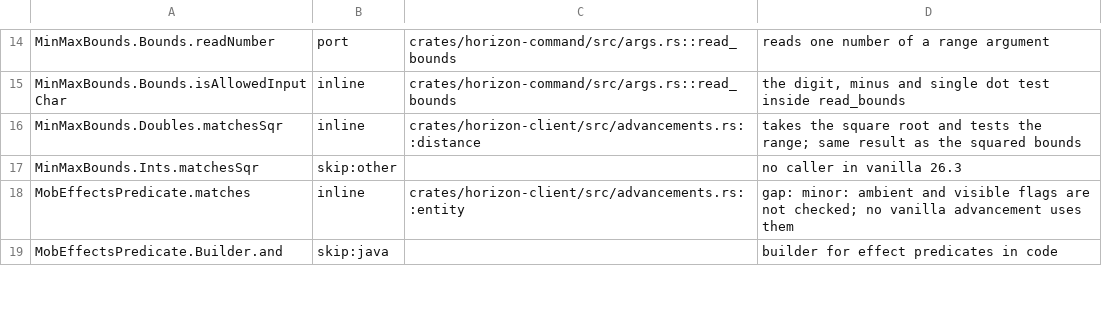
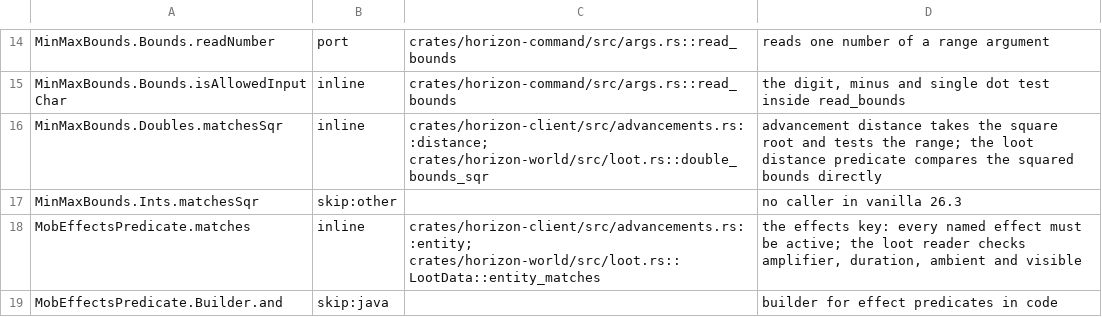
Before and after one commit to MSedgeMC/horizon, a TSV file: tools/port_map/rest-002.tsv, drawn as a sheet; only a part is shown, gaps mark what is left out; the diff covers the shown part only.

Commit message:
Read distance, location and effects in loot entity predicates
EntityPredicate's minecraft:distance, minecraft:location and minecraft:effects
keys still fell through to false. EntityLootParams now carries the roll's
LootContextParams.ORIGIN and the context passes it with the rolled entity's
position, so distance_matches runs DistancePredicate.matches from the origin to
the entity, and location runs the nested LocationPredicate at the entity's own
position.

LootEntity now carries the active effects the game already keeps on the mob, so
the effects predicate matches MobEffectsPredicate. LootBlockAt snapshots the
entity's own block as well as the one below it, for the location block field.

The rest-002 rows for the three predicates now record the loot reader.

```diff
--- a/tools/port_map/rest-002.tsv
+++ b/tools/port_map/rest-002.tsv
@@ -15,5 +15,5 @@ MinMaxBounds.Bounds.readNumber	port	crates/horizon-command/src/args.rs::read_bou
 MinMaxBounds.Bounds.isAllowedInputChar	inline	crates/horizon-command/src/args.rs::read_bounds	the digit, minus and single dot test inside read_bounds
-MinMaxBounds.Doubles.matchesSqr	inline	crates/horizon-client/src/advancements.rs::distance	takes the square root and tests the range; same result as the squared bounds
+MinMaxBounds.Doubles.matchesSqr	inline	crates/horizon-client/src/advancements.rs::distance; crates/horizon-world/src/loot.rs::double_bounds_sqr	advancement distance takes the square root and tests the range; the loot distance predicate compares the squared bounds directly
 MinMaxBounds.Ints.matchesSqr	skip:other		no caller in vanilla 26.3
-MobEffectsPredicate.matches	inline	crates/horizon-client/src/advancements.rs::entity	gap: minor: ambient and visible flags are not checked; no vanilla advancement uses them
+MobEffectsPredicate.matches	inline	crates/horizon-client/src/advancements.rs::entity; crates/horizon-world/src/loot.rs::LootData::entity_matches	the effects key: every named effect must be active; the loot reader checks amplifier, duration, ambient and visible
 MobEffectsPredicate.Builder.and	skip:java		builder for effect predicates in code
```
Also changed, not shown: 8 edited cells elsewhere in this file, 7 other files.
